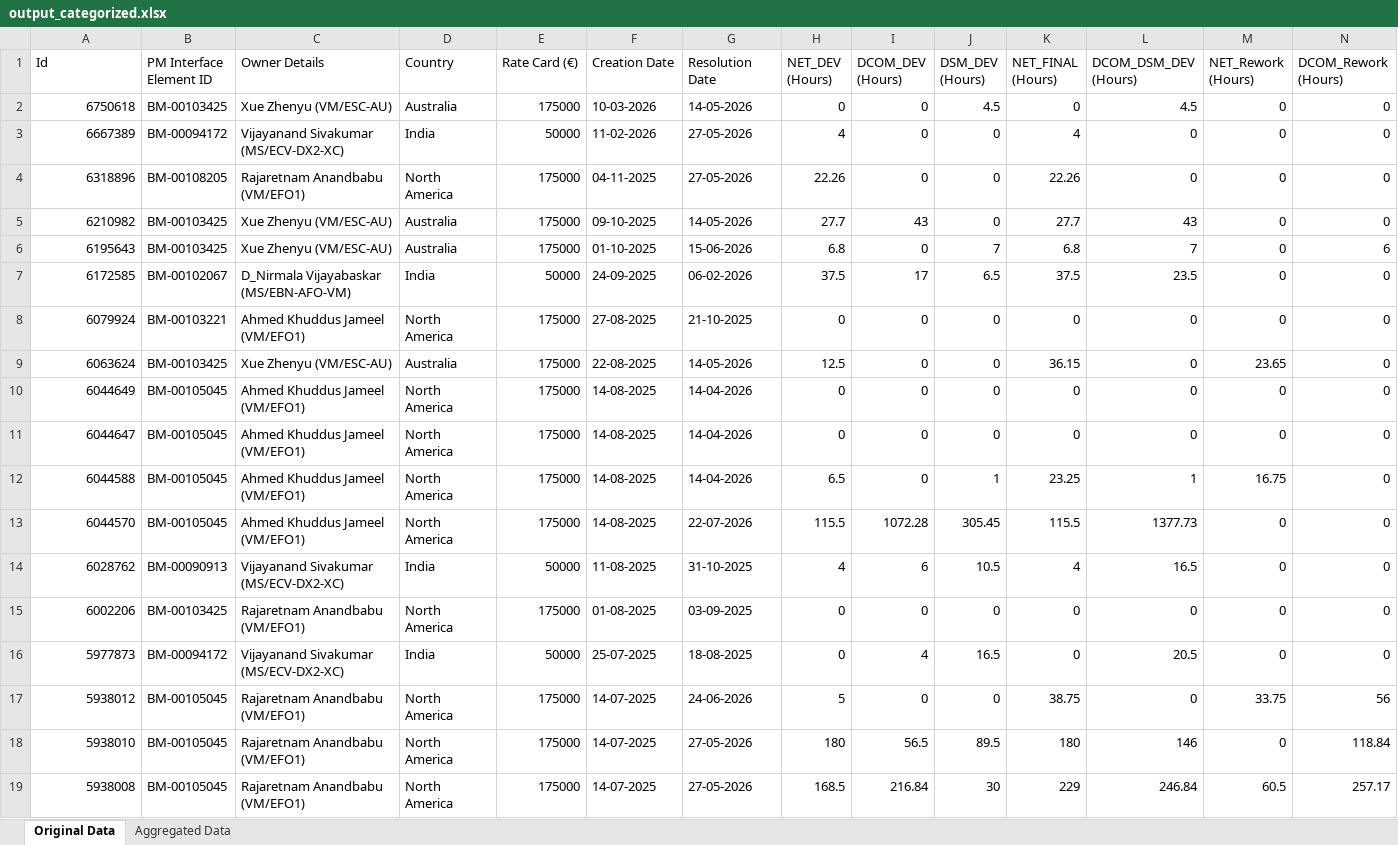
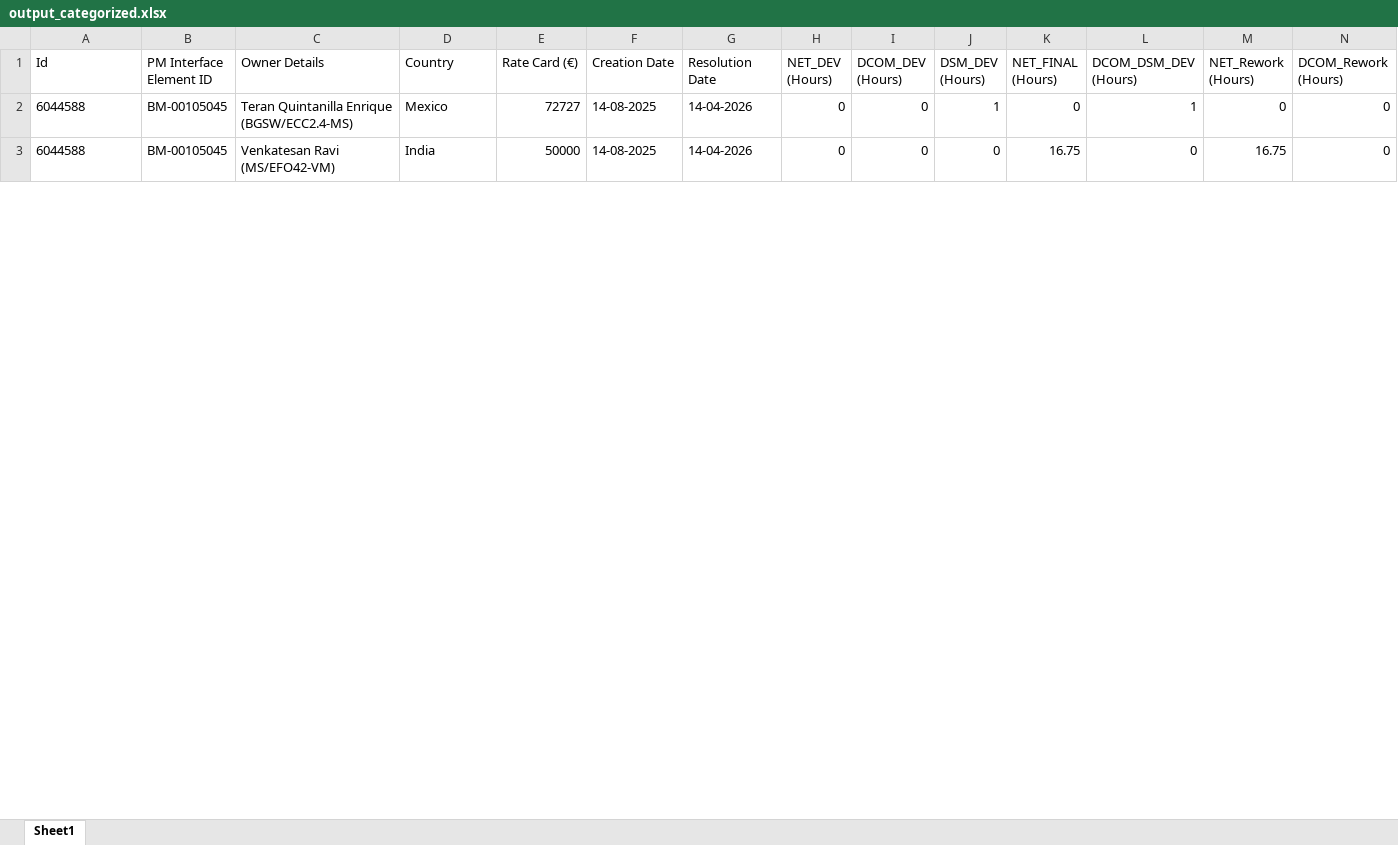
Before and after one commit to Pratyaksh5642/TOTAL-TIME, an Excel workbook: output_categorized.xlsx, sheet Sheet1, drawn as a sheet; only a part is shown; values as stored, in another font and other column widths than the file's, no borders; removed rows and columns are numbered as before the commit, all else as after; rows hold the shown columns only; the diff covers the shown part only; the diff names each change by its address in the sheet, - before the commit and + after, or states it on an @@ line.

```diff
--- a/output_categorized.xlsx (sheet Sheet1)
+++ b/output_categorized.xlsx (sheet Sheet1)
-sheet tab: Original Data
+sheet tab: Sheet1
-sheet tab: Aggregated Data
-row 2: 6750618 | BM-00103425 | Xue Zhenyu (VM/ESC-AU) | Australia | 175000 | 10-03-2026 | 14-05-2026 | 0 | 0 | 4.5 | 0 | 4.5 | 0 | 0
-row 3: 6667389 | BM-00094172 | Vijayanand Sivakumar (MS/ECV-DX2-XC) | India | 50000 | 11-02-2026 | 27-05-2026 | 4 | 0 | 0 | 4 | 0 | 0 | 0
-row 4: 6318896 | BM-00108205 | Rajaretnam Anandbabu (VM/EFO1) | North America | 175000 | 04-11-2025 | 27-05-2026 | 22.26 | 0 | 0 | 22.26 | 0 | 0 | 0
-row 5: 6210982 | BM-00103425 | Xue Zhenyu (VM/ESC-AU) | Australia | 175000 | 09-10-2025 | 14-05-2026 | 27.7 | 43 | 0 | 27.7 | 43 | 0 | 0
-row 6: 6195643 | BM-00103425 | Xue Zhenyu (VM/ESC-AU) | Australia | 175000 | 01-10-2025 | 15-06-2026 | 6.8 | 0 | 7 | 6.8 | 7 | 0 | 6
-row 7: 6172585 | BM-00102067 | D_Nirmala Vijayabaskar (MS/EBN-AFO-VM) | India | 50000 | 24-09-2025 | 06-02-2026 | 37.5 | 17 | 6.5 | 37.5 | 23.5 | 0 | 0
-row 8: 6079924 | BM-00103221 | Ahmed Khuddus Jameel (VM/EFO1) | North America | 175000 | 27-08-2025 | 21-10-2025 | 0 | 0 | 0 | 0 | 0 | 0 | 0
-row 9: 6063624 | BM-00103425 | Xue Zhenyu (VM/ESC-AU) | Australia | 175000 | 22-08-2025 | 14-05-2026 | 12.5 | 0 | 0 | 36.15 | 0 | 23.65 | 0
-row 10: 6044649 | BM-00105045 | Ahmed Khuddus Jameel (VM/EFO1) | North America | 175000 | 14-08-2025 | 14-04-2026 | 0 | 0 | 0 | 0 | 0 | 0 | 0
-row 11: 6044647 | BM-00105045 | Ahmed Khuddus Jameel (VM/EFO1) | North America | 175000 | 14-08-2025 | 14-04-2026 | 0 | 0 | 0 | 0 | 0 | 0 | 0
-A2 alignment: right
+A2 alignment: left
-C2 (Owner Details): Ahmed Khuddus Jameel (VM/EFO1)
+C2 (Owner Details): Teran Quintanilla Enrique (BGSW/ECC2.4-MS)
-D2 (Country): North America
+D2 (Country): Mexico
-E2 (Rate Card (€)): 175000
+E2 (Rate Card (€)): 72727
-H2 (NET_DEV (Hours)): 6.5
+H2 (NET_DEV (Hours)): 0
-K2 (NET_FINAL (Hours)): 23.25
+K2 (NET_FINAL (Hours)): 0
-M2 (NET_Rework (Hours)): 16.75
+M2 (NET_Rework (Hours)): 0
-row 13: 6044570 | BM-00105045 | Ahmed Khuddus Jameel (VM/EFO1) | North America | 175000 | 14-08-2025 | 22-07-2026 | 115.5 | 1072.28 | 305.45 | 115.5 | 1377.73 | 0 | 0
-row 14: 6028762 | BM-00090913 | Vijayanand Sivakumar (MS/ECV-DX2-XC) | India | 50000 | 11-08-2025 | 31-10-2025 | 4 | 6 | 10.5 | 4 | 16.5 | 0 | 0
-A3 (Id): 6002206
+A3 (Id): 6044588
-B3 (PM Interface Element ID): BM-00103425
+B3 (PM Interface Element ID): BM-00105045
-C3 (Owner Details): Rajaretnam Anandbabu (VM/EFO1)
+C3 (Owner Details): Venkatesan Ravi (MS/EFO42-VM)
-D3 (Country): North America
+D3 (Country): India
-E3 (Rate Card (€)): 175000
+E3 (Rate Card (€)): 50000
-F3 (Creation Date): 01-08-2025
+F3 (Creation Date): 14-08-2025
-G3 (Resolution Date): 03-09-2025
+G3 (Resolution Date): 14-04-2026
-K3 (NET_FINAL (Hours)): 0
+K3 (NET_FINAL (Hours)): 16.75
-M3 (NET_Rework (Hours)): 0
+M3 (NET_Rework (Hours)): 16.75
-row 16: 5977873 | BM-00094172 | Vijayanand Sivakumar (MS/ECV-DX2-XC) | India | 50000 | 25-07-2025 | 18-08-2025 | 0 | 4 | 16.5 | 0 | 20.5 | 0 | 0
-row 17: 5938012 | BM-00105045 | Rajaretnam Anandbabu (VM/EFO1) | North America | 175000 | 14-07-2025 | 24-06-2026 | 5 | 0 | 0 | 38.75 | 0 | 33.75 | 56
-row 18: 5938010 | BM-00105045 | Rajaretnam Anandbabu (VM/EFO1) | North America | 175000 | 14-07-2025 | 27-05-2026 | 180 | 56.5 | 89.5 | 180 | 146 | 0 | 118.84
-row 19: 5938008 | BM-00105045 | Rajaretnam Anandbabu (VM/EFO1) | North America | 175000 | 14-07-2025 | 27-05-2026 | 168.5 | 216.84 | 30 | 229 | 246.84 | 60.5 | 257.17
```
Also changed, not shown: 46 removed rows, 8 edited cells and cell formats elsewhere in this sheet, 11 other files.
